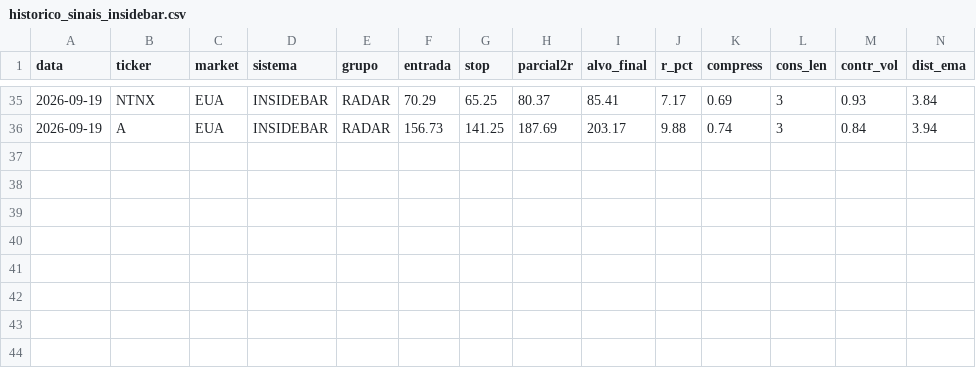
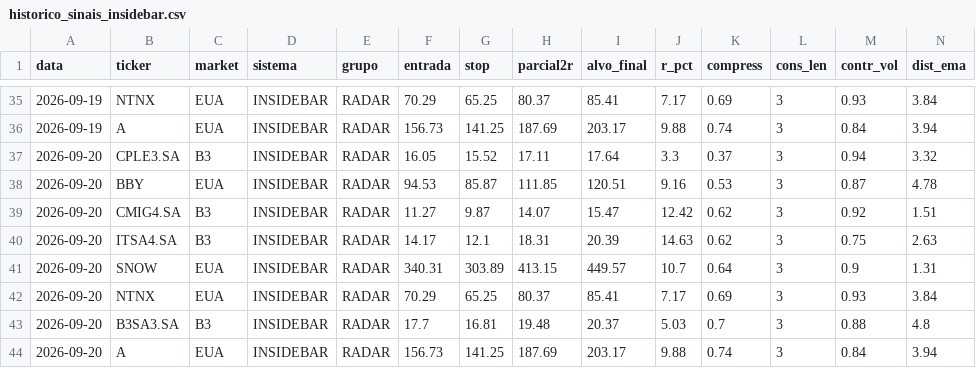
Before and after one commit to cassiocarvalho750-create/TradeDesk, a CSV file: historico_sinais_insidebar.csv, drawn as a sheet; only a part is shown, gaps mark what is left out; rows hold the shown columns only; the diff names each change by its address in the sheet, - before the commit and + after, or states it on an @@ line.

```diff
--- a/historico_sinais_insidebar.csv
+++ b/historico_sinais_insidebar.csv
+row 37: 2026-09-20 | CPLE3.SA | B3 | INSIDEBAR | RADAR | 16.05 | 15.52 | 17.11 | 17.64 | 3.3 | 0.37 | 3 | 0.94 | 3.32
+row 38: 2026-09-20 | BBY | EUA | INSIDEBAR | RADAR | 94.53 | 85.87 | 111.85 | 120.51 | 9.16 | 0.53 | 3 | 0.87 | 4.78
+row 39: 2026-09-20 | CMIG4.SA | B3 | INSIDEBAR | RADAR | 11.27 | 9.87 | 14.07 | 15.47 | 12.42 | 0.62 | 3 | 0.92 | 1.51
+row 40: 2026-09-20 | ITSA4.SA | B3 | INSIDEBAR | RADAR | 14.17 | 12.1 | 18.31 | 20.39 | 14.63 | 0.62 | 3 | 0.75 | 2.63
+row 41: 2026-09-20 | SNOW | EUA | INSIDEBAR | RADAR | 340.31 | 303.89 | 413.15 | 449.57 | 10.7 | 0.64 | 3 | 0.9 | 1.31
+row 42: 2026-09-20 | NTNX | EUA | INSIDEBAR | RADAR | 70.29 | 65.25 | 80.37 | 85.41 | 7.17 | 0.69 | 3 | 0.93 | 3.84
+row 43: 2026-09-20 | B3SA3.SA | B3 | INSIDEBAR | RADAR | 17.7 | 16.81 | 19.48 | 20.37 | 5.03 | 0.7 | 3 | 0.88 | 4.8
+row 44: 2026-09-20 | A | EUA | INSIDEBAR | RADAR | 156.73 | 141.25 | 187.69 | 203.17 | 9.88 | 0.74 | 3 | 0.84 | 3.94
```
Also changed, not shown: historico_sinais_didi.csv, 13 other files.
